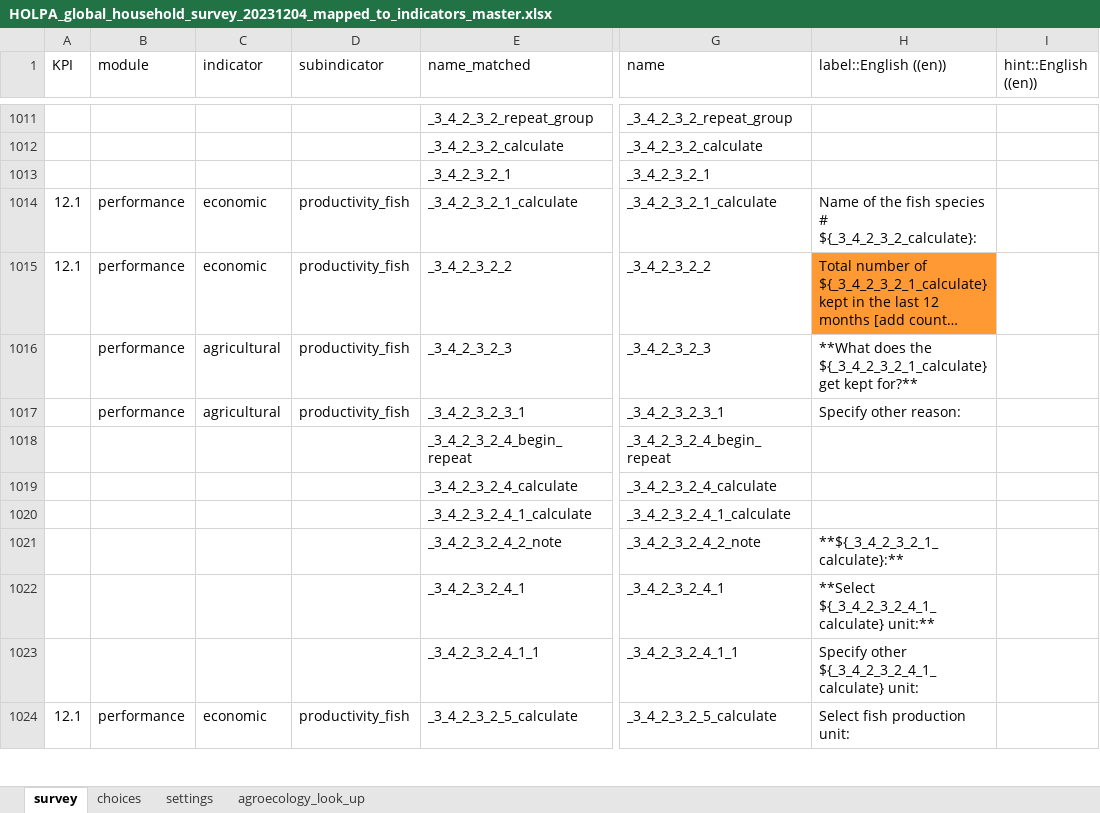
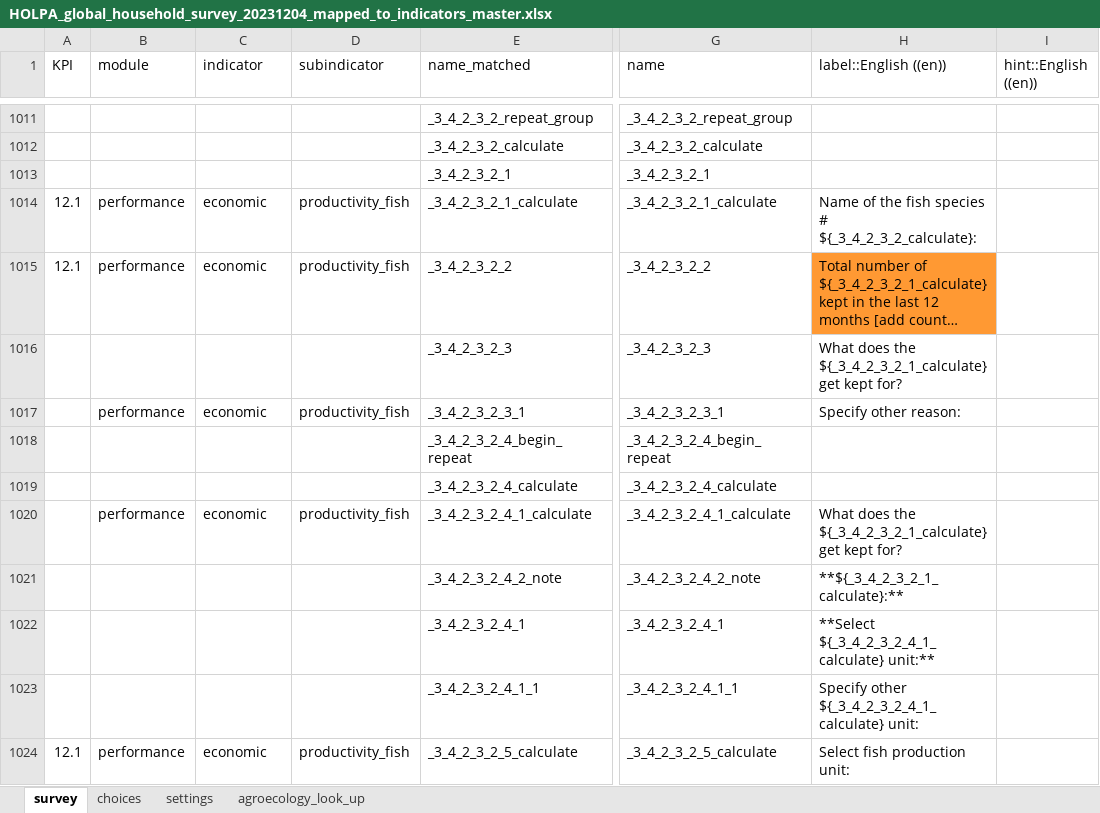
Before and after one commit to andreacsanchezb10/HOLPA, an Excel workbook: HOLPA_global_household_survey_20231204_mapped_to_indicators_master.xlsx, sheet survey, drawn as a sheet; only a part is shown, gaps mark what is left out; long unchanged cells end in …; values as stored, in another font and other column widths than the file's, no borders; the diff names each change by its address in the sheet, - before the commit and + after, or states it on an @@ line.

```diff
--- a/HOLPA_global_household_survey_20231204_mapped_to_indicators_master.xlsx (sheet survey)
+++ b/HOLPA_global_household_survey_20231204_mapped_to_indicators_master.xlsx (sheet survey)
-B1016 (module): performance
+B1016 (module): (empty)
-C1016 (indicator): agricultural
+C1016 (indicator): (empty)
-D1016 (subindicator): productivity_fish
+D1016 (subindicator): (empty)
-H1016 (label::English ((en))): **What does the ${_3_4_2_3_2_1_calculate} get kept for?**
+H1016 (label::English ((en))): What does the ${_3_4_2_3_2_1_calculate} get kept for?
-C1017 (indicator): agricultural
+C1017 (indicator): economic
-B1020 (module): (empty)
+B1020 (module): performance
-C1020 (indicator): (empty)
+C1020 (indicator): economic
-D1020 (subindicator): (empty)
+D1020 (subindicator): productivity_fish
-H1020 (label::English ((en))): (empty)
+H1020 (label::English ((en))): What does the ${_3_4_2_3_2_1_calculate} get kept for?
```
Also changed, not shown: sheet choices, 1 other file.
